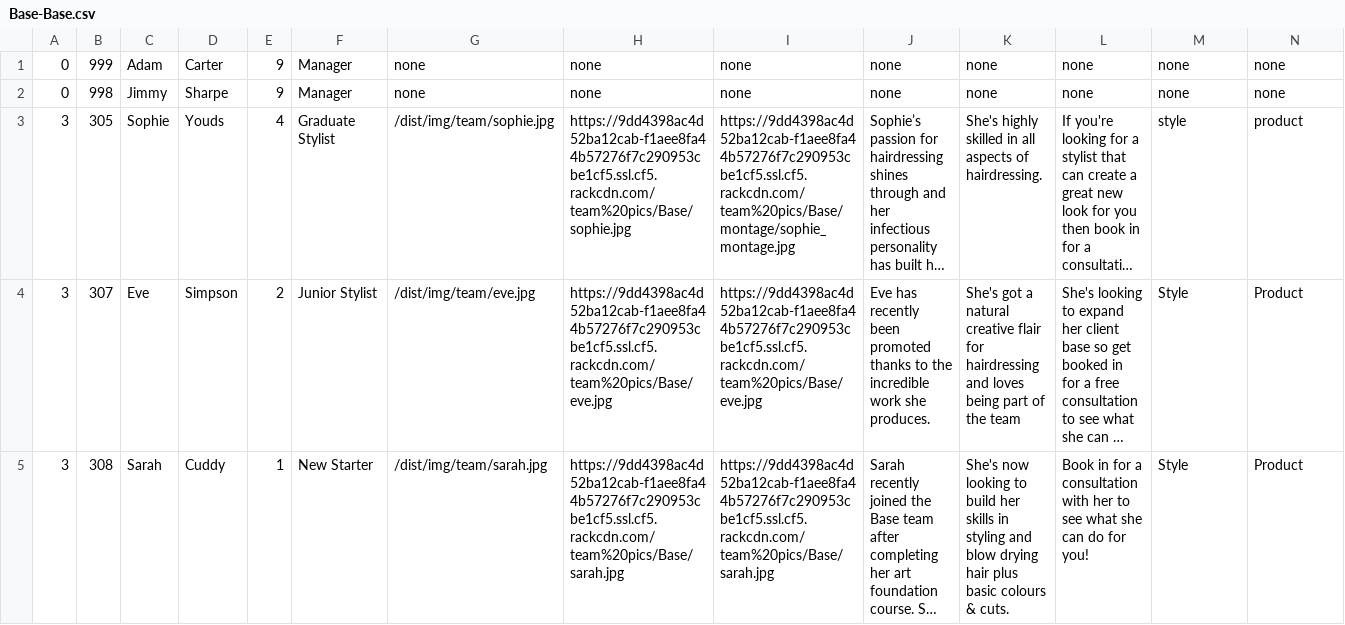
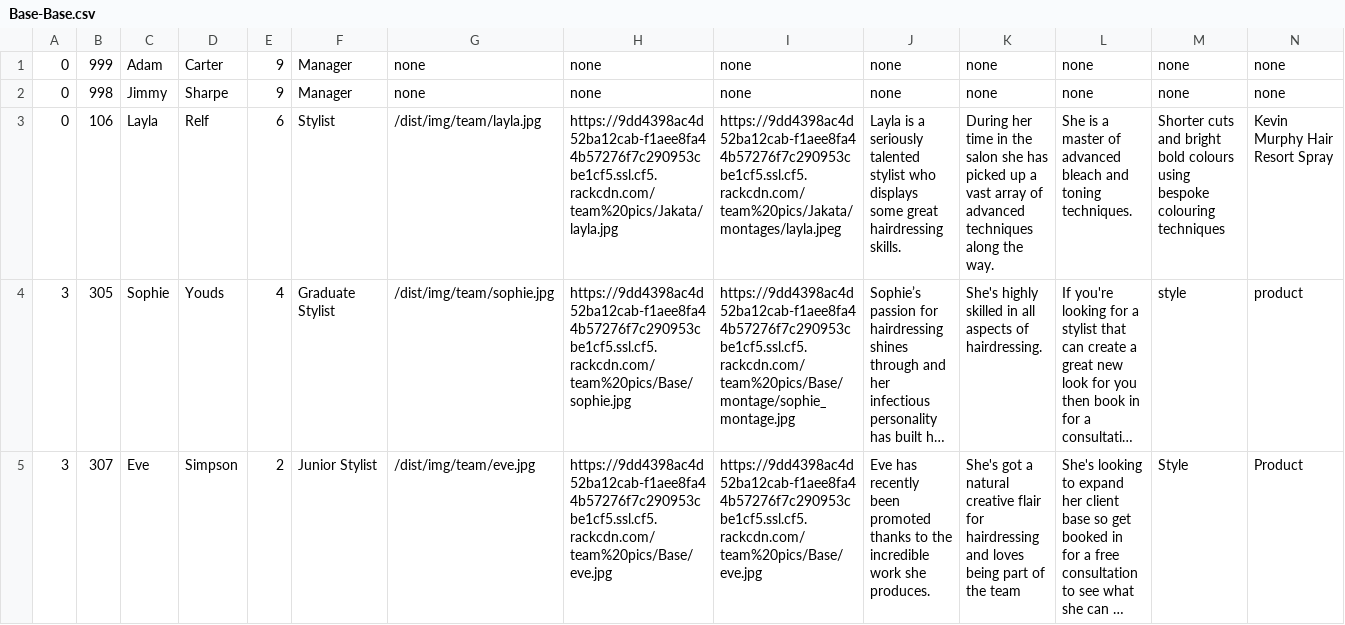
Before and after one commit to araquach/pk20, a CSV file: data/csv/team_members/Base-Base.csv, drawn as a sheet; only a part is shown; the shorter side is filled out with more unchanged rows; long unchanged cells end in …; rows hold the shown columns only; the diff names each change by its address in the sheet, - before the commit and + after, or states it on an @@ line.

Commit message:
Changed up the data

```diff
--- a/data/csv/team_members/Base-Base.csv
+++ b/data/csv/team_members/Base-Base.csv
+row 3: 0 | 106 | Layla | Relf | 6 | Stylist | /dist/img/team/layla.jpg | https://9dd4398ac4d52ba12cab-f1aee8fa44b57276f7c290953cbe1cf5.ssl.cf5.rackcdn.com/team%20pics/Jakata/layla.jpg | https://9dd4398ac4d52ba12cab-f1aee8fa44b57276f7c290953cbe1cf5.ssl.cf5.rackcdn.com/team%20pics/Jakata/montages/layla.jpeg | Layla is a seriously talented stylist who displays some great hairdressing skills. | During her time in the salon she has picked up a vast array of advanced techniques along the way. | She is a master of advanced bleach and toning techniques. | Shorter cuts and bright bold colours using bespoke colouring techniques | Kevin Murphy Hair Resort Spray
```
Also changed, not shown: 1 other file.
